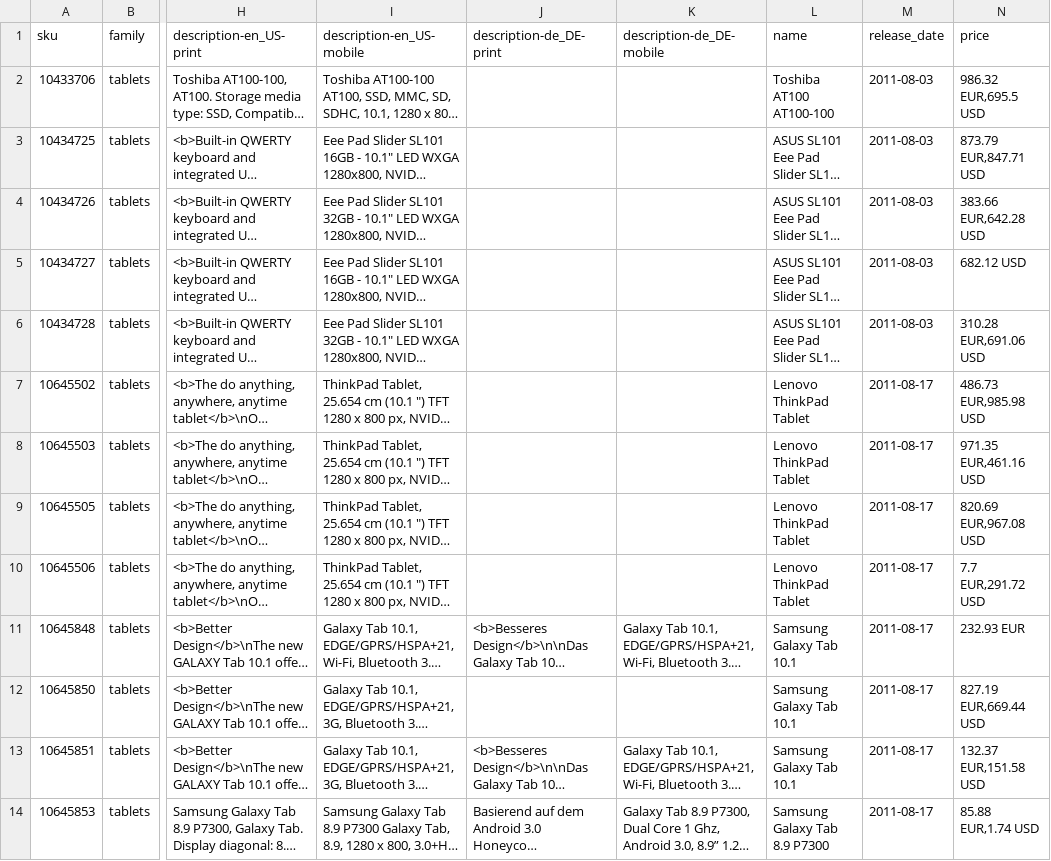
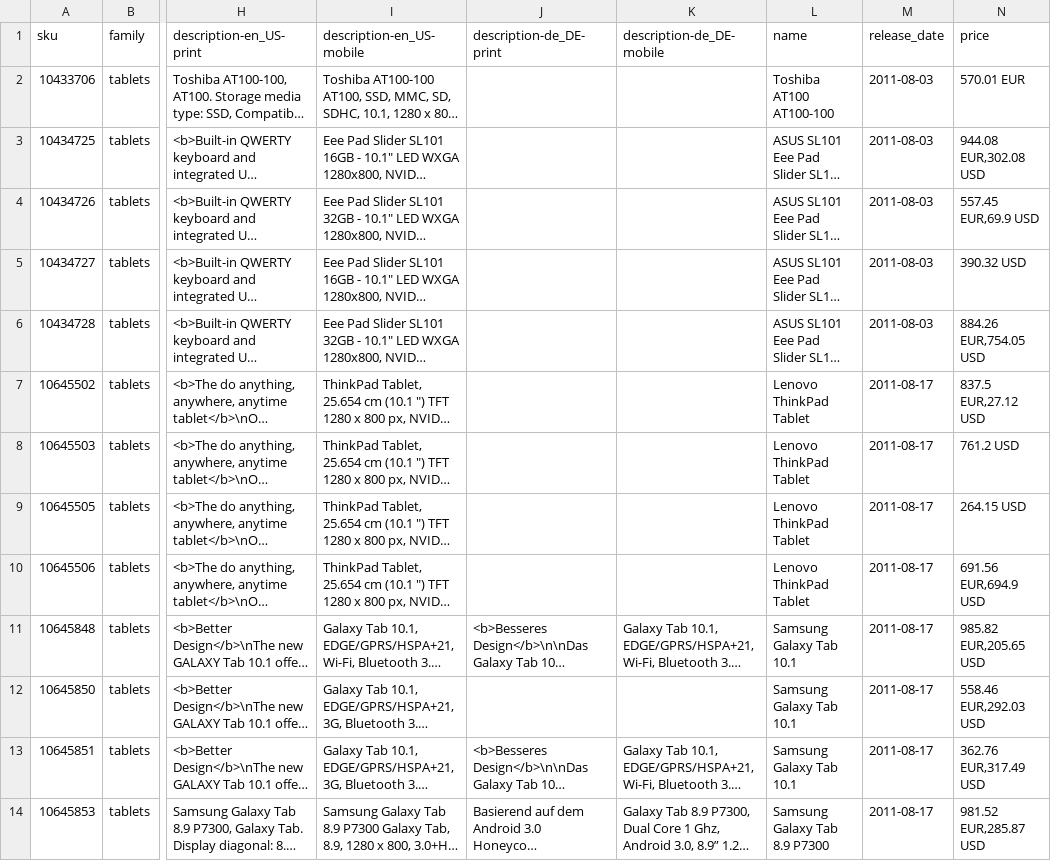
Before and after one commit to akeneo/IcecatDemoBundle, a CSV file: Resources/import/products/tablets.csv, drawn as a sheet; only a part is shown, gaps mark what is left out; long unchanged cells end in …; the diff covers the shown part only; the diff names each change by its address in the sheet, - before the commit and + after, or states it on an @@ line.

```diff
--- a/Resources/import/products/tablets.csv
+++ b/Resources/import/products/tablets.csv
-N2 (price): 986.32 EUR,695.5 USD
+N2 (price): 570.01 EUR
-N3 (price): 873.79 EUR,847.71 USD
+N3 (price): 944.08 EUR,302.08 USD
-N4 (price): 383.66 EUR,642.28 USD
+N4 (price): 557.45 EUR,69.9 USD
-N5 (price): 682.12 USD
+N5 (price): 390.32 USD
-N6 (price): 310.28 EUR,691.06 USD
+N6 (price): 884.26 EUR,754.05 USD
-N7 (price): 486.73 EUR,985.98 USD
+N7 (price): 837.5 EUR,27.12 USD
-N8 (price): 971.35 EUR,461.16 USD
+N8 (price): 761.2 USD
-N9 (price): 820.69 EUR,967.08 USD
+N9 (price): 264.15 USD
-N10 (price): 7.7 EUR,291.72 USD
+N10 (price): 691.56 EUR,694.9 USD
-N11 (price): 232.93 EUR
+N11 (price): 985.82 EUR,205.65 USD
-N12 (price): 827.19 EUR,669.44 USD
+N12 (price): 558.46 EUR,292.03 USD
-N13 (price): 132.37 EUR,151.58 USD
+N13 (price): 362.76 EUR,317.49 USD
-N14 (price): 85.88 EUR,1.74 USD
+N14 (price): 981.52 EUR,285.87 USD
```
Also changed, not shown: 12 edited cells elsewhere in this file, Resources/import/products/headphones.csv, Resources/import/products/loudspeakers.csv, 10 other files.
